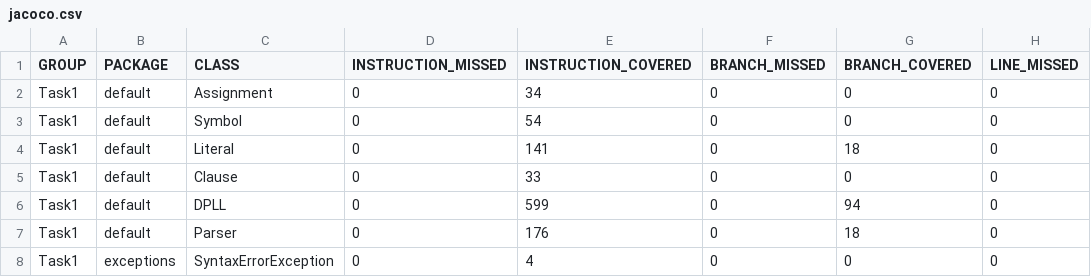
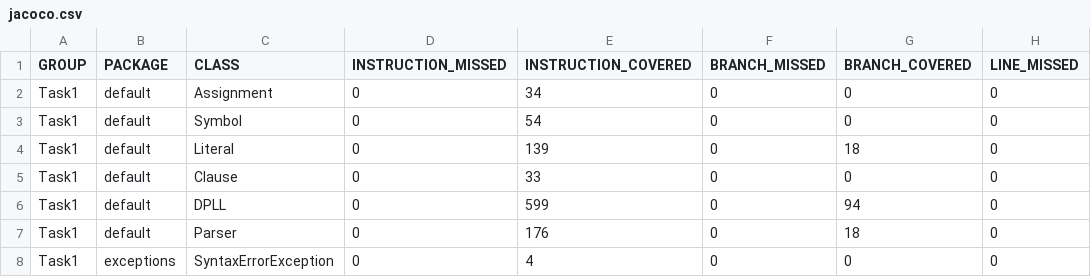
Before and after one commit to jacquesvcritien/DSA2, a CSV file: Task1/target/site/jacoco/jacoco.csv, drawn as a sheet; only a part is shown; the diff names each change by its address in the sheet, - before the commit and + after, or states it on an @@ line.

```diff
--- a/Task1/target/site/jacoco/jacoco.csv
+++ b/Task1/target/site/jacoco/jacoco.csv
-E4 (INSTRUCTION_COVERED): 141
+E4 (INSTRUCTION_COVERED): 139
```
Also changed, not shown: 32 other files.
